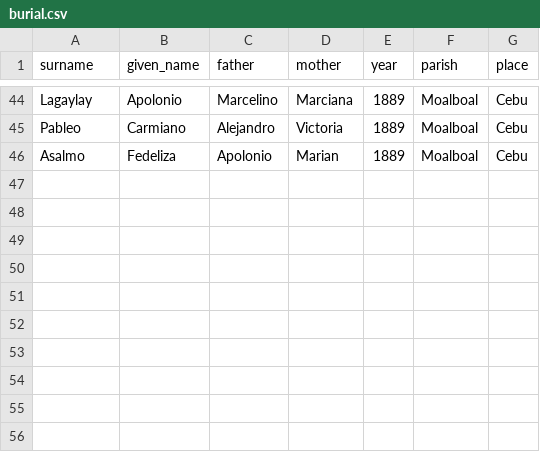
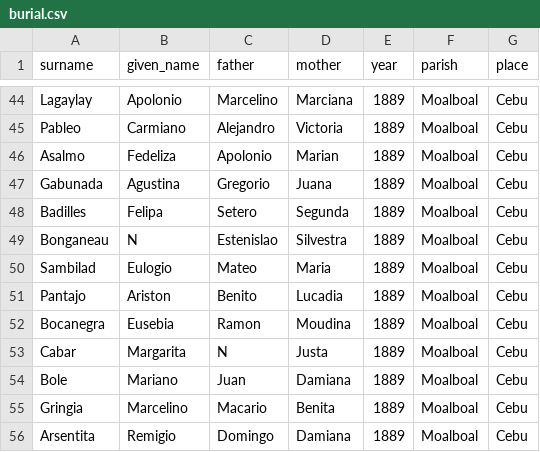
Before and after one commit to chryehearn12/FilipinoFamilyHistory, a CSV file: burial.csv, drawn as a sheet; only a part is shown, gaps mark what is left out.

Commit message:
Update burial.csv

```diff
--- a/burial.csv
+++ b/burial.csv
@@ -46 +46,11 @@ Pableo,Carmiano,Alejandro,Victoria,1889,Moalboal,Cebu
 Asalmo,Fedeliza,Apolonio,Marian,1889,Moalboal,Cebu
+Gabunada,Agustina,Gregorio,Juana,1889,Moalboal,Cebu
+Badilles,Felipa,Setero,Segunda,1889,Moalboal,Cebu
+Bonganeau,N,Estenislao,Silvestra,1889,Moalboal,Cebu
+Sambilad,Eulogio,Mateo,Maria,1889,Moalboal,Cebu
+Pantajo,Ariston,Benito,Lucadia,1889,Moalboal,Cebu
+Bocanegra,Eusebia,Ramon,Moudina,1889,Moalboal,Cebu
+Cabar,Margarita,N,Justa,1889,Moalboal,Cebu
+Bole,Mariano,Juan,Damiana,1889,Moalboal,Cebu
+Gringia,Marcelino,Macario,Benita,1889,Moalboal,Cebu
+Arsentita,Remigio,Domingo,Damiana,1889,Moalboal,Cebu
```
